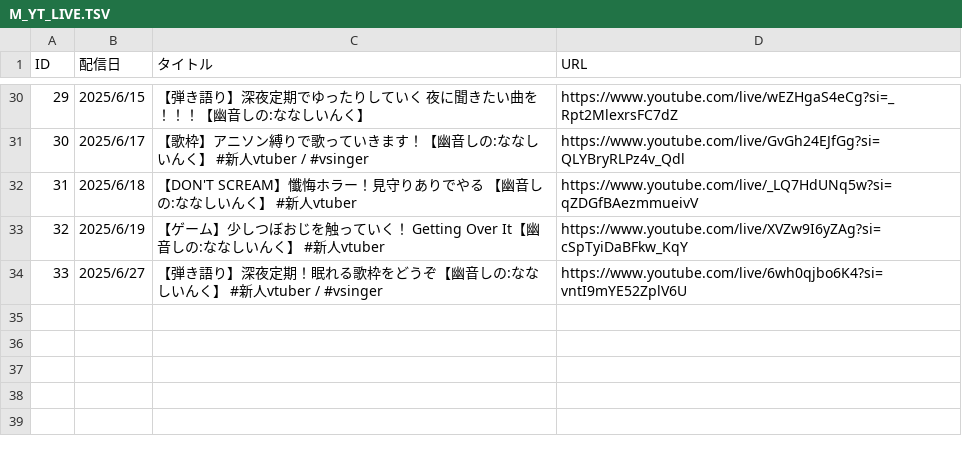
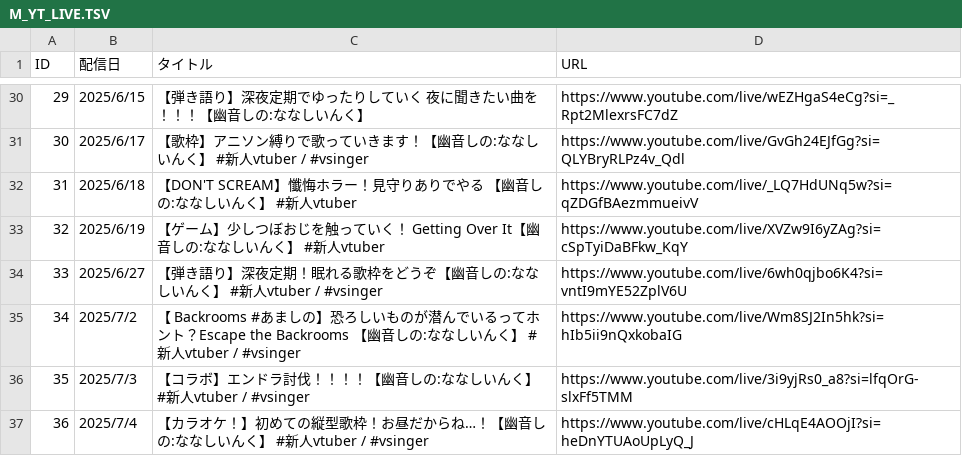
Before and after one commit to kajuen-kajuen/shinoutatime-streamlit, a TSV file: data/M_YT_LIVE.TSV, drawn as a sheet; only a part is shown, gaps mark what is left out.

```diff
--- a/data/M_YT_LIVE.TSV
+++ b/data/M_YT_LIVE.TSV
@@ -34 +34,4 @@ ID	配信日	タイトル	URL
 33	2025/6/27	【弾き語り】深夜定期！眠れる歌枠をどうぞ【幽音しの:ななしいんく】　#新人vtuber / #vsinger	https://www.youtube.com/live/6wh0qjbo6K4?si=vntI9mYE52ZplV6U
+34	2025/7/2	【 Backrooms #あましの】恐ろしいものが潜んでいるってホント？Escape the Backrooms 【幽音しの:ななしいんく】　#新人vtuber / #vsinger	https://www.youtube.com/live/Wm8SJ2In5hk?si=hIb5ii9nQxkobaIG
+35	2025/7/3	【コラボ】エンドラ討伐！！！！【幽音しの:ななしいんく】　#新人vtuber / #vsinger	https://www.youtube.com/live/3i9yjRs0_a8?si=lfqOrG-slxFf5TMM
+36	2025/7/4	【カラオケ！】初めての縦型歌枠！お昼だからね…！【幽音しの:ななしいんく】　#新人vtuber / #vsinger	https://www.youtube.com/live/cHLqE4AOOjI?si=heDnYTUAoUpLyQ_J
```
Also changed, not shown: data/M_YT_LIVE_TIMESTAMP.TSV.
